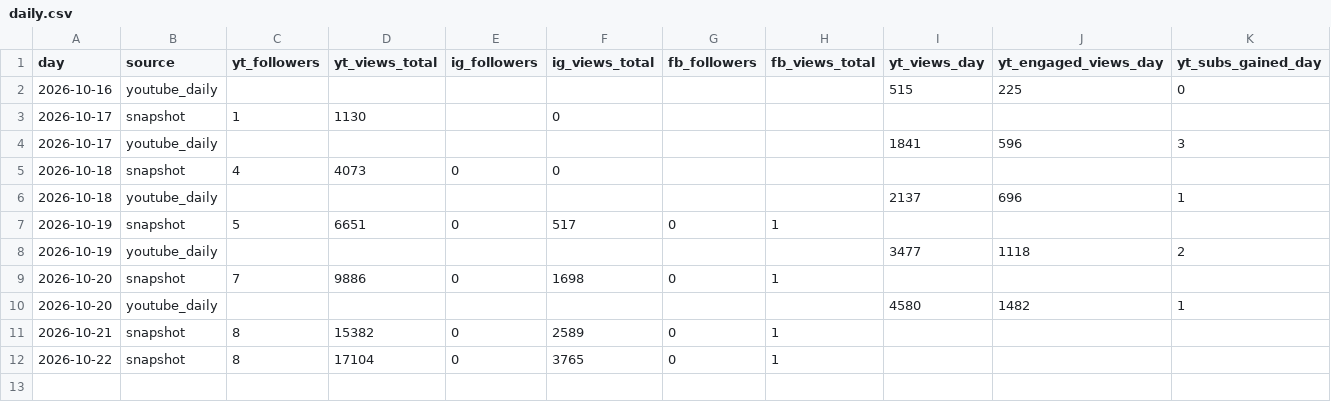
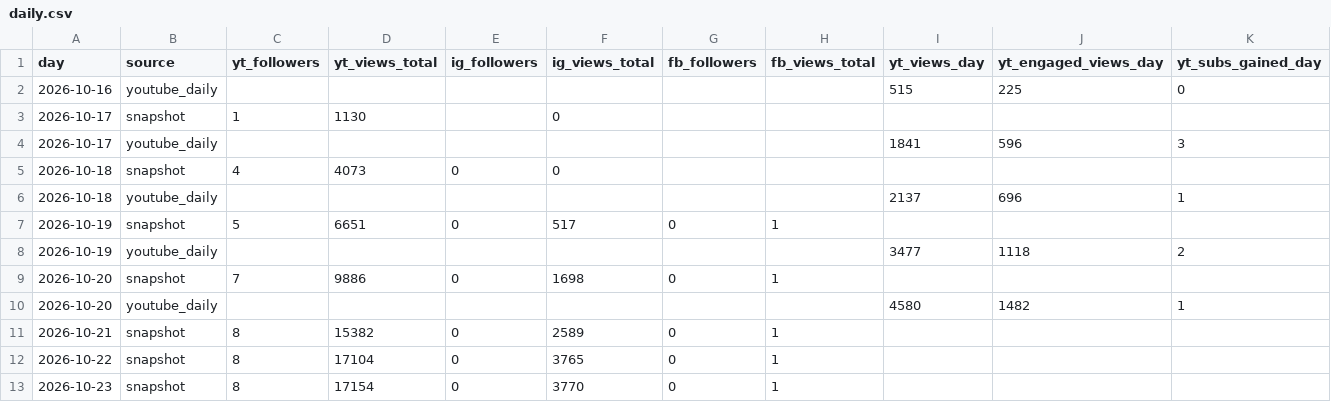
Before and after one commit to quickplay-studio/quickplay-autopilot, a CSV file: analytics/daily.csv, drawn as a sheet; the diff names each change by its address in the sheet, - before the commit and + after, or states it on an @@ line.

```diff
--- a/analytics/daily.csv
+++ b/analytics/daily.csv
+row 13: 2026-10-23 | snapshot | 8 | 17154 | 0 | 3770 | 0 | 1
```
Also changed, not shown: analytics/breakouts.csv, analytics/hourly.csv, 15 other files.
